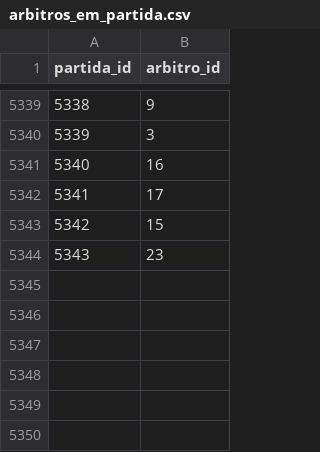
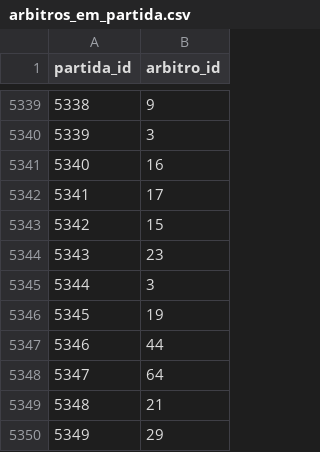
Before and after one commit to shinzatokazuya/kamusari, a CSV file: novo_bd1971_robusto/output_csvs/arbitros_em_partida.csv, drawn as a sheet; only a part is shown, gaps mark what is left out.

```diff
--- a/novo_bd1971_robusto/output_csvs/arbitros_em_partida.csv
+++ b/novo_bd1971_robusto/output_csvs/arbitros_em_partida.csv
@@ -5344 +5344,7 @@ partida_id,arbitro_id
 5343,23
+5344,3
+5345,19
+5346,44
+5347,64
+5348,21
+5349,29
```
Also changed, not shown: novo_bd1971_robusto/output_csvs/jogadores.csv, novo_bd1971_robusto/output_csvs/partidas.csv, 4 other files.
